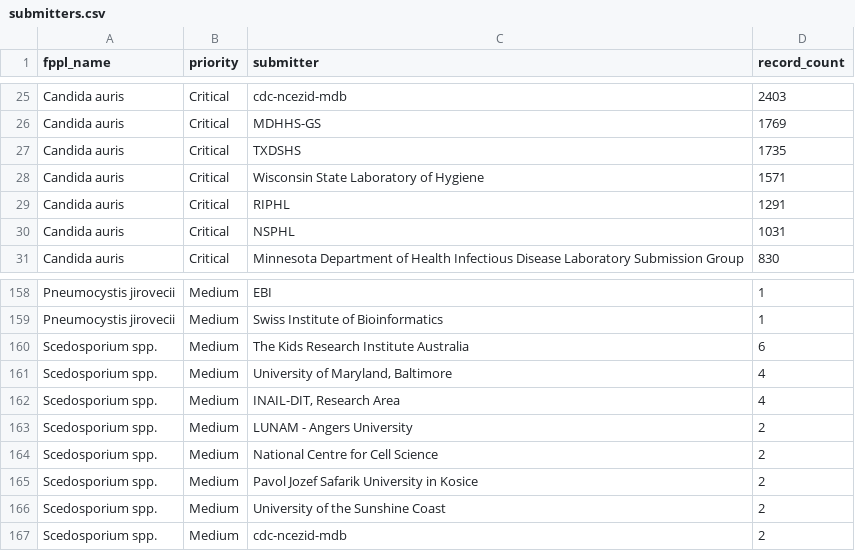
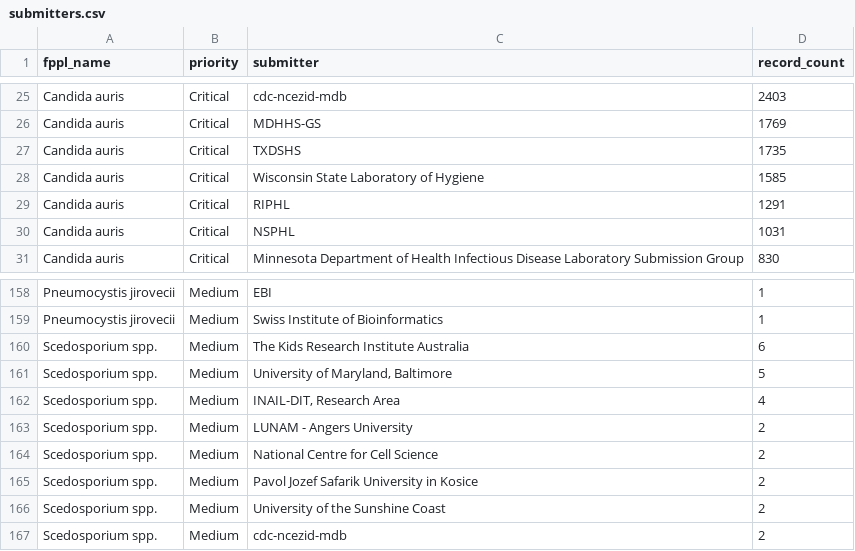
Before and after one commit to happykhan/fungiwatch, a CSV file: build/submitters.csv, drawn as a sheet; only a part is shown, gaps mark what is left out.

```diff
--- a/build/submitters.csv
+++ b/build/submitters.csv
@@ -27,3 +27,3 @@ Candida auris,Critical,MDHHS-GS,1769
 Candida auris,Critical,TXDSHS,1735
-Candida auris,Critical,Wisconsin State Laboratory of Hygiene,1571
+Candida auris,Critical,Wisconsin State Laboratory of Hygiene,1585
 Candida auris,Critical,RIPHL,1291
@@ -160,3 +160,3 @@ Pneumocystis jirovecii,Medium,Swiss Institute of Bioinformatics,1
 Scedosporium spp.,Medium,The Kids Research Institute Australia,6
-Scedosporium spp.,Medium,"University of Maryland, Baltimore",4
+Scedosporium spp.,Medium,"University of Maryland, Baltimore",5
 Scedosporium spp.,Medium,"INAIL-DIT, Research Area",4
```
Also changed, not shown: build/host_categories.csv, build/submitter_categories.csv, 11 other files.
